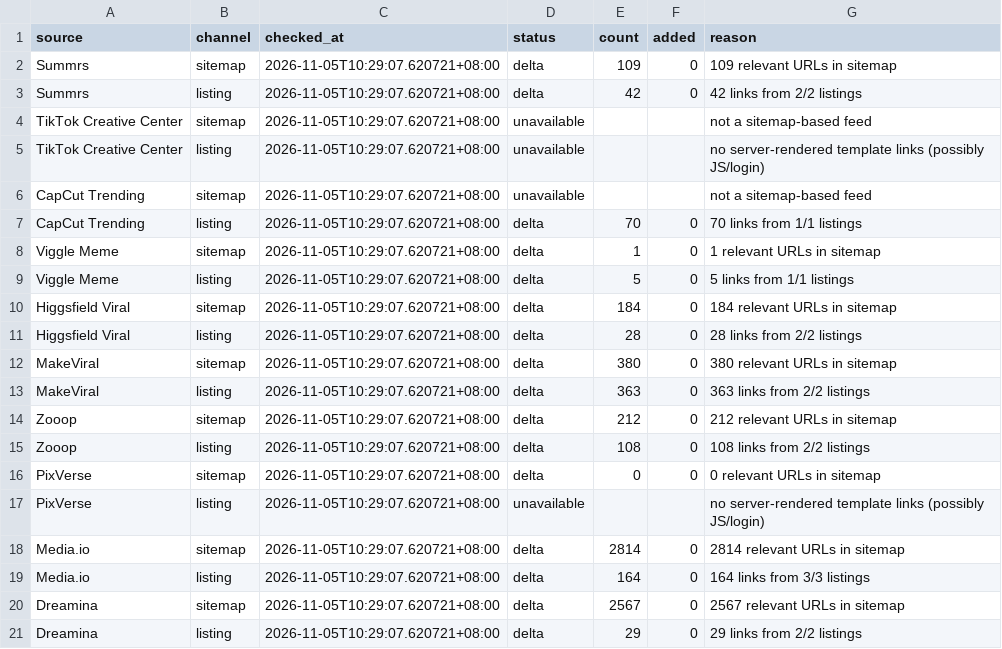
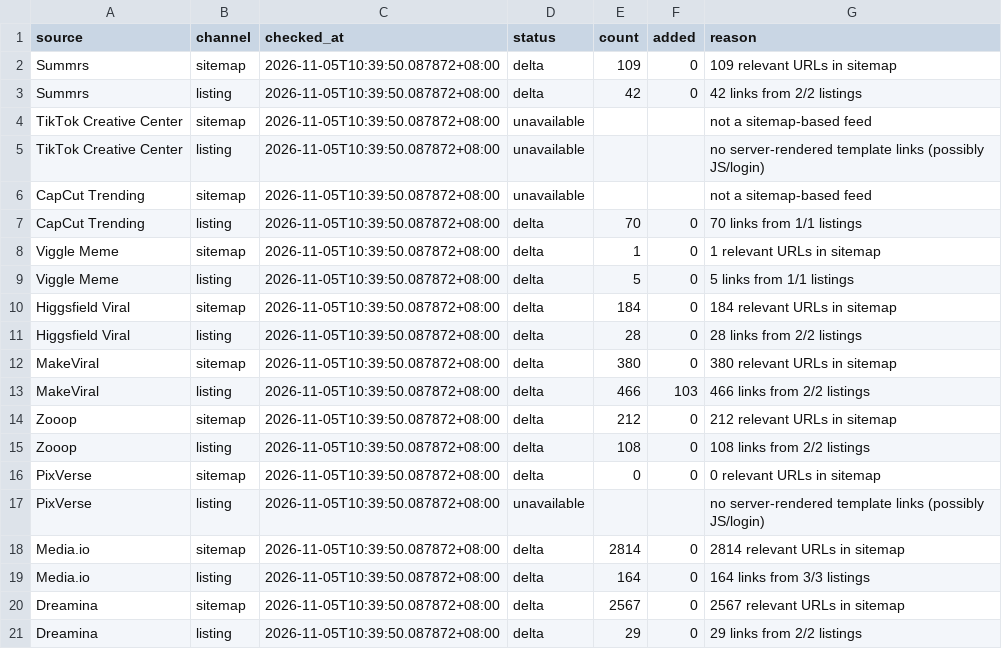
Before and after one commit to yestar2023-alt/trendradar, a CSV file: ai-video-radar/reports/health-latest.csv, drawn as a sheet.

```diff
--- a/ai-video-radar/reports/health-latest.csv
+++ b/ai-video-radar/reports/health-latest.csv
@@ -1,21 +1,21 @@
 source,channel,checked_at,status,count,added,reason
-Summrs,sitemap,2026-11-05T10:29:07.620721+08:00,delta,109,0,109 relevant URLs in sitemap
-Summrs,listing,2026-11-05T10:29:07.620721+08:00,delta,42,0,42 links from 2/2 listings
-TikTok Creative Center,sitemap,2026-11-05T10:29:07.620721+08:00,unavailable,,,not a sitemap-based feed
-TikTok Creative Center,listing,2026-11-05T10:29:07.620721+08:00,unavailable,,,no server-rendered template links (possibly JS/login)
-CapCut Trending,sitemap,2026-11-05T10:29:07.620721+08:00,unavailable,,,not a sitemap-based feed
-CapCut Trending,listing,2026-11-05T10:29:07.620721+08:00,delta,70,0,70 links from 1/1 listings
-Viggle Meme,sitemap,2026-11-05T10:29:07.620721+08:00,delta,1,0,1 relevant URLs in sitemap
-Viggle Meme,listing,2026-11-05T10:29:07.620721+08:00,delta,5,0,5 links from 1/1 listings
-Higgsfield Viral,sitemap,2026-11-05T10:29:07.620721+08:00,delta,184,0,184 relevant URLs in sitemap
-Higgsfield Viral,listing,2026-11-05T10:29:07.620721+08:00,delta,28,0,28 links from 2/2 listings
-MakeViral,sitemap,2026-11-05T10:29:07.620721+08:00,delta,380,0,380 relevant URLs in sitemap
-MakeViral,listing,2026-11-05T10:29:07.620721+08:00,delta,363,0,363 links from 2/2 listings
-Zooop,sitemap,2026-11-05T10:29:07.620721+08:00,delta,212,0,212 relevant URLs in sitemap
-Zooop,listing,2026-11-05T10:29:07.620721+08:00,delta,108,0,108 links from 2/2 listings
-PixVerse,sitemap,2026-11-05T10:29:07.620721+08:00,delta,0,0,0 relevant URLs in sitemap
-PixVerse,listing,2026-11-05T10:29:07.620721+08:00,unavailable,,,no server-rendered template links (possibly JS/login)
-Media.io,sitemap,2026-11-05T10:29:07.620721+08:00,delta,2814,0,2814 relevant URLs in sitemap
-Media.io,listing,2026-11-05T10:29:07.620721+08:00,delta,164,0,164 links from 3/3 listings
-Dreamina,sitemap,2026-11-05T10:29:07.620721+08:00,delta,2567,0,2567 relevant URLs in sitemap
-Dreamina,listing,2026-11-05T10:29:07.620721+08:00,delta,29,0,29 links from 2/2 listings
+Summrs,sitemap,2026-11-05T10:39:50.087872+08:00,delta,109,0,109 relevant URLs in sitemap
+Summrs,listing,2026-11-05T10:39:50.087872+08:00,delta,42,0,42 links from 2/2 listings
+TikTok Creative Center,sitemap,2026-11-05T10:39:50.087872+08:00,unavailable,,,not a sitemap-based feed
+TikTok Creative Center,listing,2026-11-05T10:39:50.087872+08:00,unavailable,,,no server-rendered template links (possibly JS/login)
+CapCut Trending,sitemap,2026-11-05T10:39:50.087872+08:00,unavailable,,,not a sitemap-based feed
+CapCut Trending,listing,2026-11-05T10:39:50.087872+08:00,delta,70,0,70 links from 1/1 listings
+Viggle Meme,sitemap,2026-11-05T10:39:50.087872+08:00,delta,1,0,1 relevant URLs in sitemap
+Viggle Meme,listing,2026-11-05T10:39:50.087872+08:00,delta,5,0,5 links from 1/1 listings
+Higgsfield Viral,sitemap,2026-11-05T10:39:50.087872+08:00,delta,184,0,184 relevant URLs in sitemap
+Higgsfield Viral,listing,2026-11-05T10:39:50.087872+08:00,delta,28,0,28 links from 2/2 listings
+MakeViral,sitemap,2026-11-05T10:39:50.087872+08:00,delta,380,0,380 relevant URLs in sitemap
+MakeViral,listing,2026-11-05T10:39:50.087872+08:00,delta,466,103,466 links from 2/2 listings
+Zooop,sitemap,2026-11-05T10:39:50.087872+08:00,delta,212,0,212 relevant URLs in sitemap
+Zooop,listing,2026-11-05T10:39:50.087872+08:00,delta,108,0,108 links from 2/2 listings
+PixVerse,sitemap,2026-11-05T10:39:50.087872+08:00,delta,0,0,0 relevant URLs in sitemap
+PixVerse,listing,2026-11-05T10:39:50.087872+08:00,unavailable,,,no server-rendered template links (possibly JS/login)
+Media.io,sitemap,2026-11-05T10:39:50.087872+08:00,delta,2814,0,2814 relevant URLs in sitemap
+Media.io,listing,2026-11-05T10:39:50.087872+08:00,delta,164,0,164 links from 3/3 listings
+Dreamina,sitemap,2026-11-05T10:39:50.087872+08:00,delta,2567,0,2567 relevant URLs in sitemap
+Dreamina,listing,2026-11-05T10:39:50.087872+08:00,delta,29,0,29 links from 2/2 listings
```
Also changed, not shown: ai-video-radar/reports/2026-11-05.csv, 5 other files.
